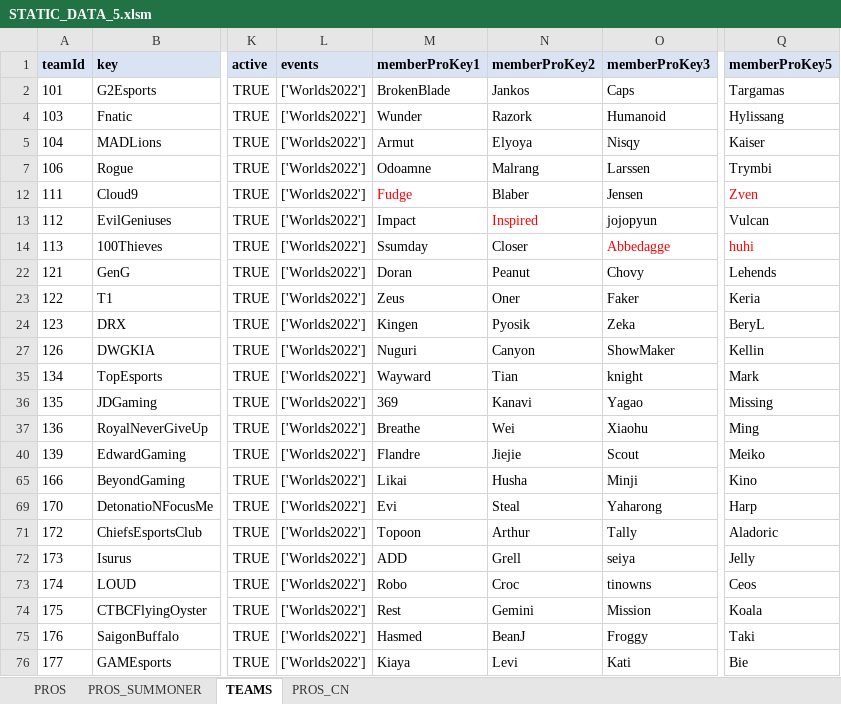
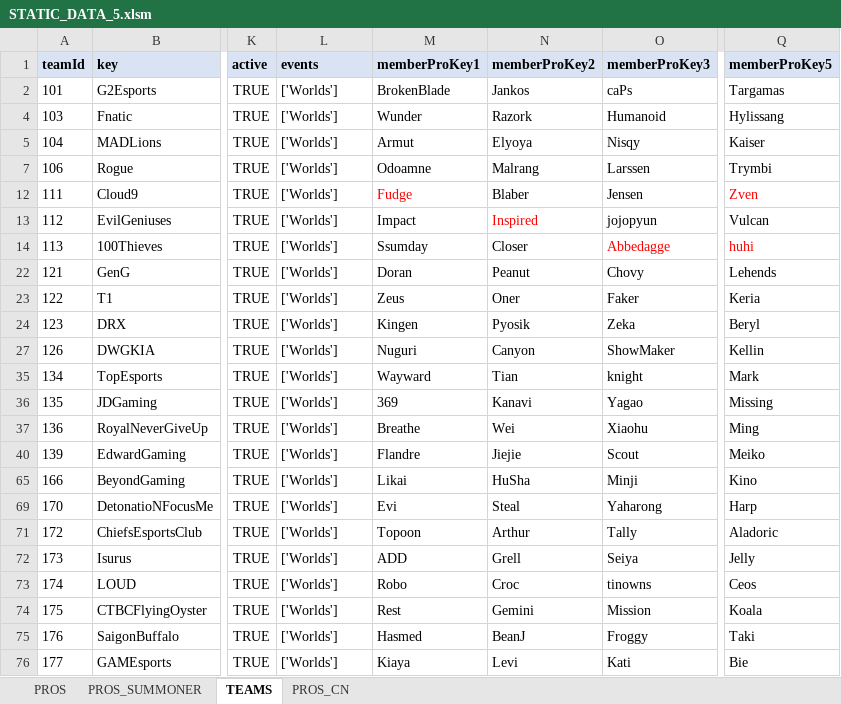
Before and after one commit to hk86/lolvvv-assets, an Excel workbook: private/STATIC_DATA_5.xlsm, sheet TEAMS, drawn as a sheet; only a part is shown, gaps mark what is left out; values as stored, in another font and other column widths than the file's, no borders; the diff names each change by its address in the sheet, - before the commit and + after, or states it on an @@ line.

```diff
--- a/private/STATIC_DATA_5.xlsm (sheet TEAMS)
+++ b/private/STATIC_DATA_5.xlsm (sheet TEAMS)
-L2 (events): ['Worlds2022']
+L2 (events): ['Worlds']
-O2 (memberProKey3): Caps
+O2 (memberProKey3): caPs
-L4:L5 (events): ['Worlds2022']
+L4:L5 (events): ['Worlds']
-L7 (events): ['Worlds2022']
+L7 (events): ['Worlds']
-L12:L14 (events): ['Worlds2022']
+L12:L14 (events): ['Worlds']
-L22:L24 (events): ['Worlds2022']
+L22:L24 (events): ['Worlds']
-Q24 (memberProKey5): BeryL
+Q24 (memberProKey5): Beryl
-L27 (events): ['Worlds2022']
+L27 (events): ['Worlds']
-L35:L37 (events): ['Worlds2022']
+L35:L37 (events): ['Worlds']
-L40 (events): ['Worlds2022']
+L40 (events): ['Worlds']
-L65 (events): ['Worlds2022']
+L65 (events): ['Worlds']
-N65 (memberProKey2): Husha
+N65 (memberProKey2): HuSha
-L69 (events): ['Worlds2022']
+L69 (events): ['Worlds']
-L71:L76 (events): ['Worlds2022']
+L71:L76 (events): ['Worlds']
-O72 (memberProKey3): seiya
+O72 (memberProKey3): Seiya
```
Also changed, not shown: sheet PROS, sheet PROS_SUMMONER, formulas that keep their value, hidden cells, private/INDIVIDUAL_LOCALIZATIONS_UI_7.xlsx, private/ITEMS_1.xlsx.
